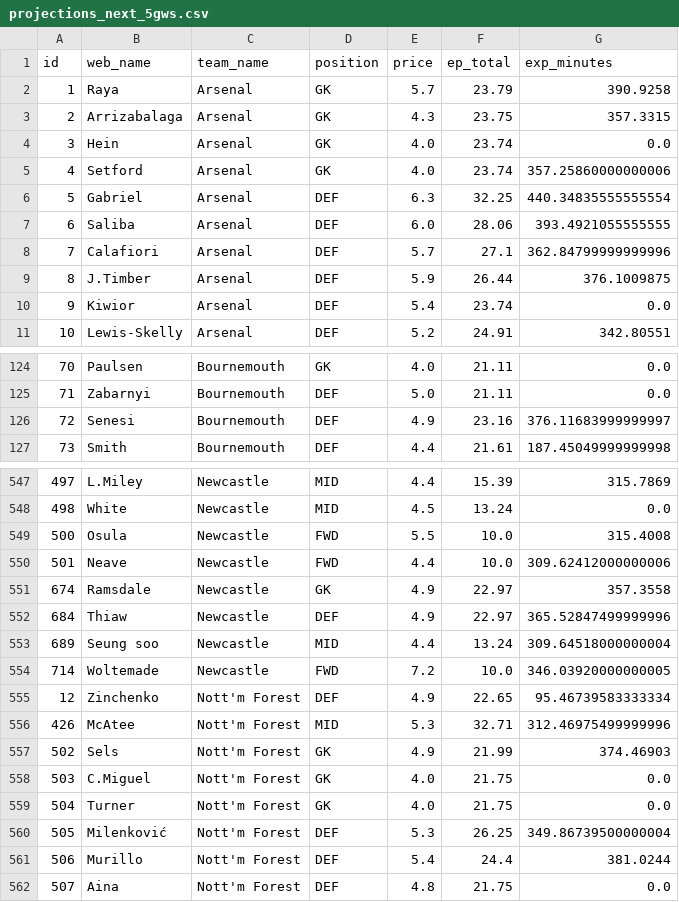
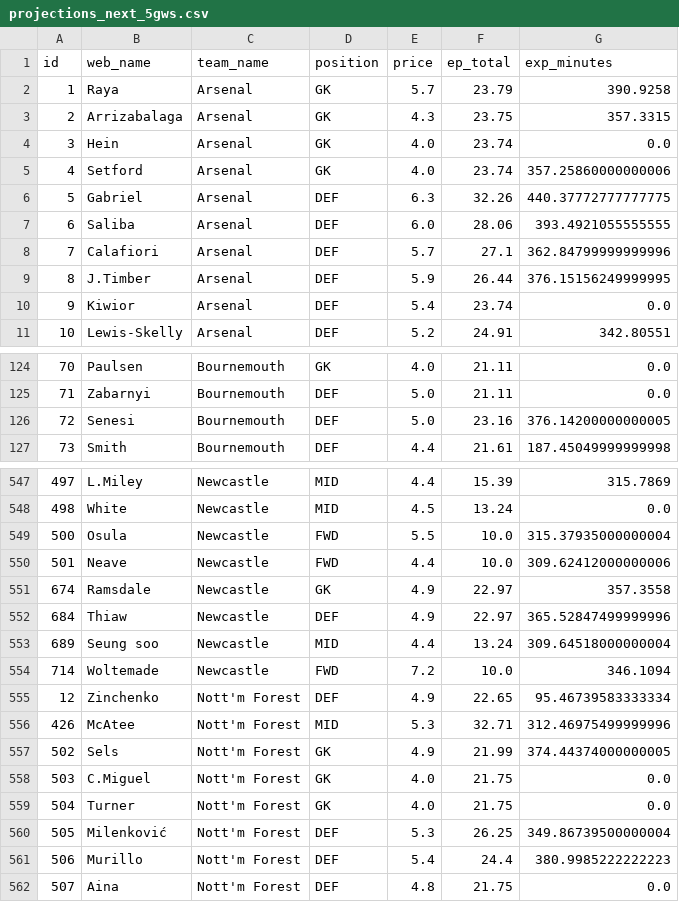
Before and after one commit to Willo-1982/fpl-analytics-advanced, a CSV file: data/cache/projections_next_5gws.csv, drawn as a sheet; only a part is shown, gaps mark what is left out; the diff covers the shown part only.

```diff
--- a/data/cache/projections_next_5gws.csv
+++ b/data/cache/projections_next_5gws.csv
@@ -5,6 +5,6 @@ id,web_name,team_name,position,price,ep_total,exp_minutes
 4,Setford,Arsenal,GK,4.0,23.74,357.25860000000006
-5,Gabriel,Arsenal,DEF,6.3,32.25,440.34835555555554
+5,Gabriel,Arsenal,DEF,6.3,32.26,440.37772777777775
 6,Saliba,Arsenal,DEF,6.0,28.06,393.4921055555555
 7,Calafiori,Arsenal,DEF,5.7,27.1,362.84799999999996
-8,J.Timber,Arsenal,DEF,5.9,26.44,376.1009875
+8,J.Timber,Arsenal,DEF,5.9,26.44,376.15156249999995
 9,Kiwior,Arsenal,DEF,5.4,23.74,0.0
@@ -125,3 +125,3 @@ id,web_name,team_name,position,price,ep_total,exp_minutes
 71,Zabarnyi,Bournemouth,DEF,5.0,21.11,0.0
-72,Senesi,Bournemouth,DEF,4.9,23.16,376.11683999999997
+72,Senesi,Bournemouth,DEF,5.0,23.16,376.14200000000005
 73,Smith,Bournemouth,DEF,4.4,21.61,187.45049999999998
@@ -548,3 +548,3 @@ id,web_name,team_name,position,price,ep_total,exp_minutes
 498,White,Newcastle,MID,4.5,13.24,0.0
-500,Osula,Newcastle,FWD,5.5,10.0,315.4008
+500,Osula,Newcastle,FWD,5.5,10.0,315.37935000000004
 501,Neave,Newcastle,FWD,4.4,10.0,309.62412000000006
@@ -553,6 +553,6 @@ id,web_name,team_name,position,price,ep_total,exp_minutes
 689,Seung soo,Newcastle,MID,4.4,13.24,309.64518000000004
-714,Woltemade,Newcastle,FWD,7.2,10.0,346.03920000000005
+714,Woltemade,Newcastle,FWD,7.2,10.0,346.1094
 12,Zinchenko,Nott'm Forest,DEF,4.9,22.65,95.46739583333334
 426,McAtee,Nott'm Forest,MID,5.3,32.71,312.46975499999996
-502,Sels,Nott'm Forest,GK,4.9,21.99,374.46903
+502,Sels,Nott'm Forest,GK,4.9,21.99,374.44374000000005
 503,C.Miguel,Nott'm Forest,GK,4.0,21.75,0.0
@@ -560,3 +560,3 @@ id,web_name,team_name,position,price,ep_total,exp_minutes
 505,Milenković,Nott'm Forest,DEF,5.3,26.25,349.86739500000004
-506,Murillo,Nott'm Forest,DEF,5.4,24.4,381.0244
+506,Murillo,Nott'm Forest,DEF,5.4,24.4,380.9985222222223
 507,Aina,Nott'm Forest,DEF,4.8,21.75,0.0
```
Also changed, not shown: 51 edited cells elsewhere in this file.
